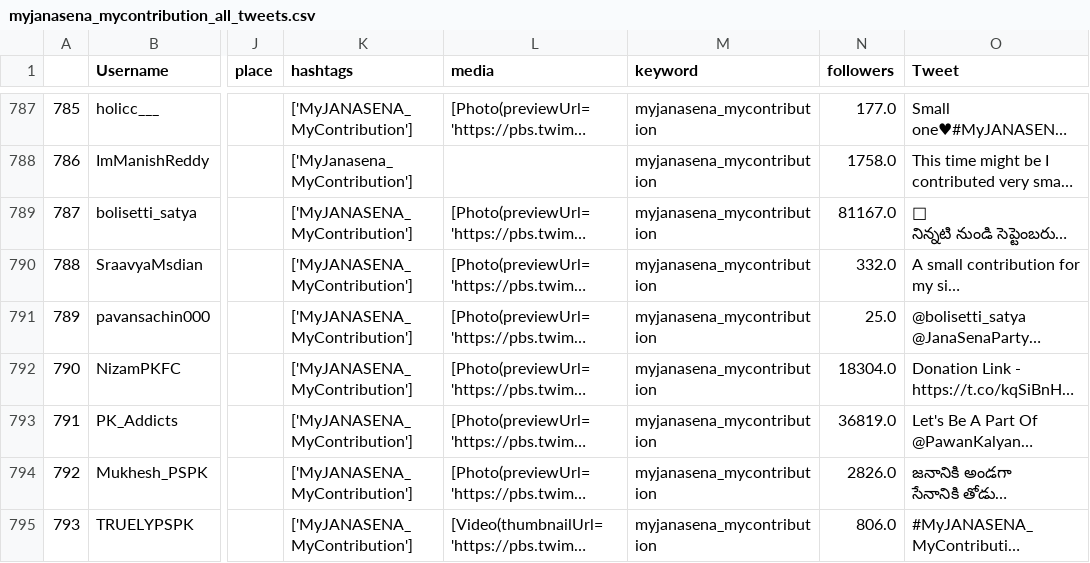
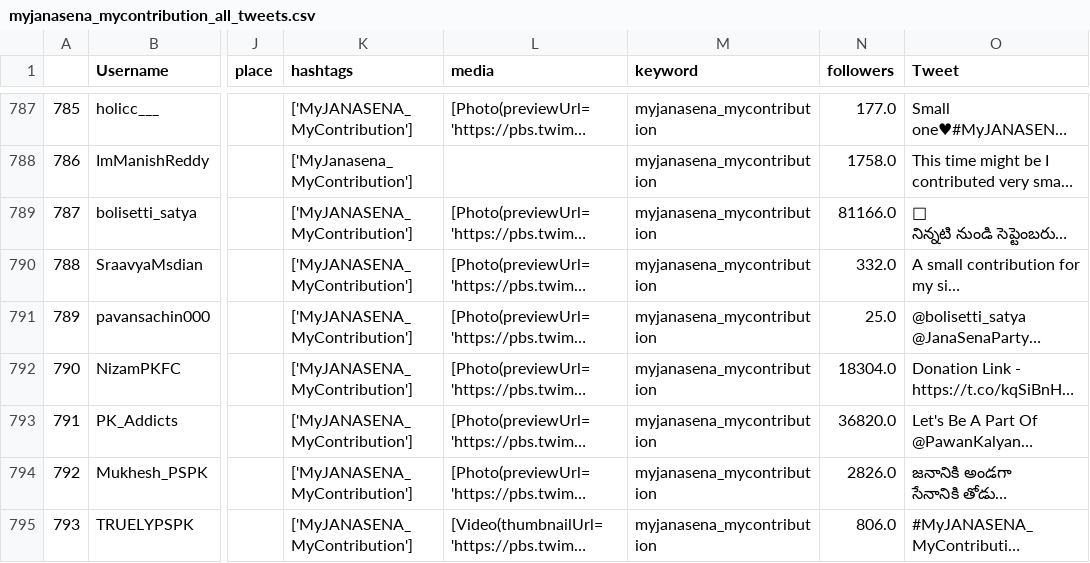
Before and after one commit to harishindl/janasenatweetdashboard, a CSV file: myjanasena_mycontribution_all_tweets.csv, drawn as a sheet; only a part is shown, gaps mark what is left out; long unchanged cells end in …; the diff covers the shown part only; the diff names each change by its address in the sheet, - before the commit and + after, or states it on an @@ line.

```diff
--- a/myjanasena_mycontribution_all_tweets.csv
+++ b/myjanasena_mycontribution_all_tweets.csv
-N789 (followers): 81167.0
+N789 (followers): 81166.0
-N793 (followers): 36819.0
+N793 (followers): 36820.0
```
Also changed, not shown: 68 edited cells elsewhere in this file.
